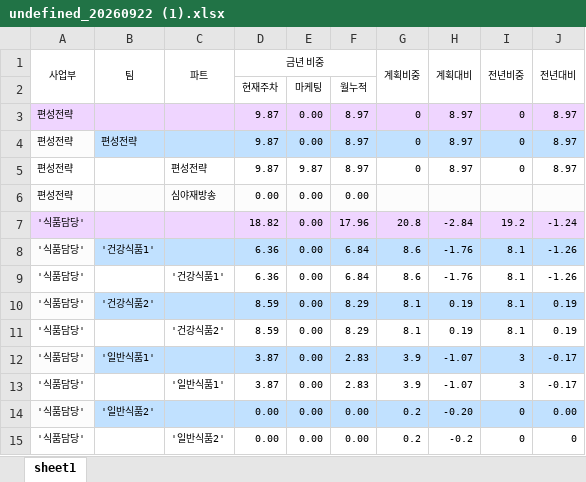
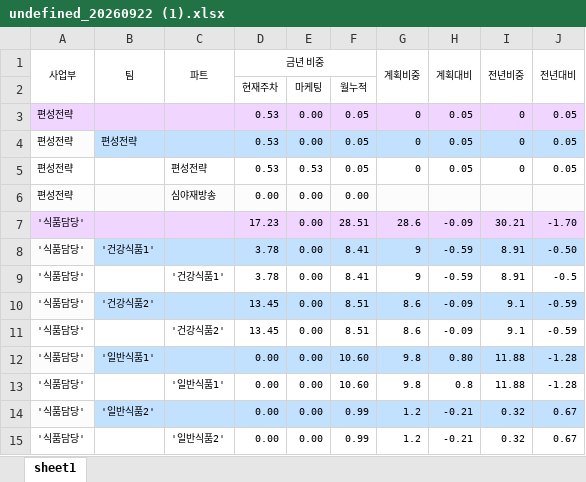
Before and after one commit to hhsliving/schedule, an Excel workbook: weeks/undefined_20260922 (1).xlsx, sheet sheet1, drawn as a sheet; only a part is shown; values as stored, in another font and other column widths than the file's, no borders; charts and pictures not drawn; removed rows and columns are numbered as before the commit, all else as after; the diff covers the shown part only; the diff names each change by its address in the sheet, - before the commit and + after, or states it on an @@ line.

```diff
--- a/weeks/undefined_20260922 (1).xlsx (sheet sheet1)
+++ b/weeks/undefined_20260922 (1).xlsx (sheet sheet1)
-D3:D5 (금년 비중): 9.87
+D3:D5 (금년 비중): 0.53
-F3:F5: 8.97
+F3:F5: 0.05
-H3:H5 (계획대비): 8.97
+H3:H5 (계획대비): 0.05
-J3:J5 (전년대비): 8.97
+J3:J5 (전년대비): 0.05
-E5: 9.87
+E5: 0.53
-row 7: '식품담당' |  |  | 18.82 | 0.00 | 17.96 | 20.8 | -2.84 | 19.2 | -1.24
+row 7: '식품담당' |  |  | 17.23 | 0.00 | 28.51 | 28.6 | -0.09 | 30.21 | -1.70
+row 8: '식품담당' | '건강식품1' |  | 3.78 | 0.00 | 8.41 | 9 | -0.59 | 8.91 | -0.50
+row 9: '식품담당' |  | '건강식품1' | 3.78 | 0.00 | 8.41 | 9 | -0.59 | 8.91 | -0.5
-B10 (팀): '건강식품1'
+B10 (팀): '건강식품2'
-D10:D11 (금년 비중): 6.36
+D10:D11 (금년 비중): 13.45
-F10:F11: 6.84
+F10:F11: 8.51
-H10:H11 (계획대비): -1.76
+H10:H11 (계획대비): -0.09
-I10:I11 (전년비중): 8.1
+I10:I11 (전년비중): 9.1
-J10:J11 (전년대비): -1.26
+J10:J11 (전년대비): -0.59
-C11 (파트): '건강식품1'
+C11 (파트): '건강식품2'
-row 10: '식품담당' | '건강식품2' |  | 8.59 | 0.00 | 8.29 | 8.1 | 0.19 | 8.1 | 0.19
-row 11: '식품담당' |  | '건강식품2' | 8.59 | 0.00 | 8.29 | 8.1 | 0.19 | 8.1 | 0.19
-D12:D13 (금년 비중): 3.87
+D12:D13 (금년 비중): 0.00
-F12:F13: 2.83
+F12:F13: 10.60
-G12:G13 (계획비중): 3.9
+G12:G13 (계획비중): 9.8
-H12 (계획대비): -1.07
+H12 (계획대비): 0.80
-I12:I13 (전년비중): 3
+I12:I13 (전년비중): 11.88
-J12:J13 (전년대비): -0.17
+J12:J13 (전년대비): -1.28
-H13 (계획대비): -1.07
+H13 (계획대비): 0.8
-F14:F15: 0.00
+F14:F15: 0.99
-G14:G15 (계획비중): 0.2
+G14:G15 (계획비중): 1.2
-H14 (계획대비): -0.20
+H14 (계획대비): -0.21
-I14:I15 (전년비중): 0
+I14:I15 (전년비중): 0.32
-J14 (전년대비): 0.00
+J14 (전년대비): 0.67
-H15 (계획대비): -0.2
+H15 (계획대비): -0.21
-J15 (전년대비): 0
+J15 (전년대비): 0.67
```
Also changed, not shown: 9 added rows, 9 removed rows and 250 edited cells elsewhere in this sheet, 2 other files.
